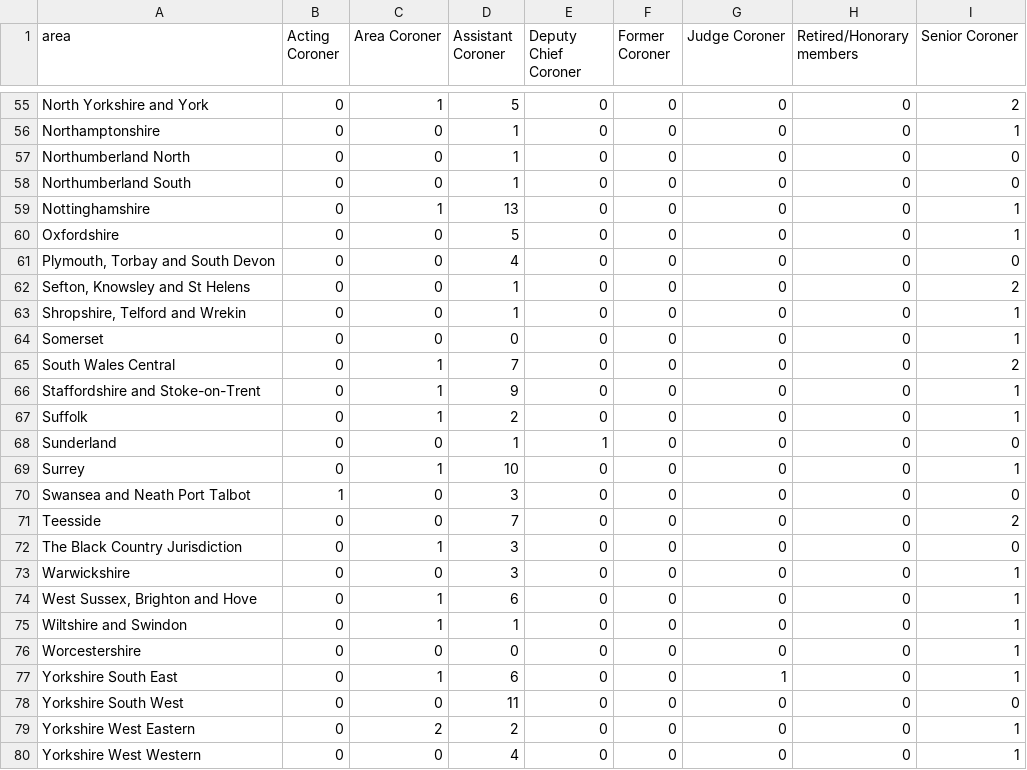
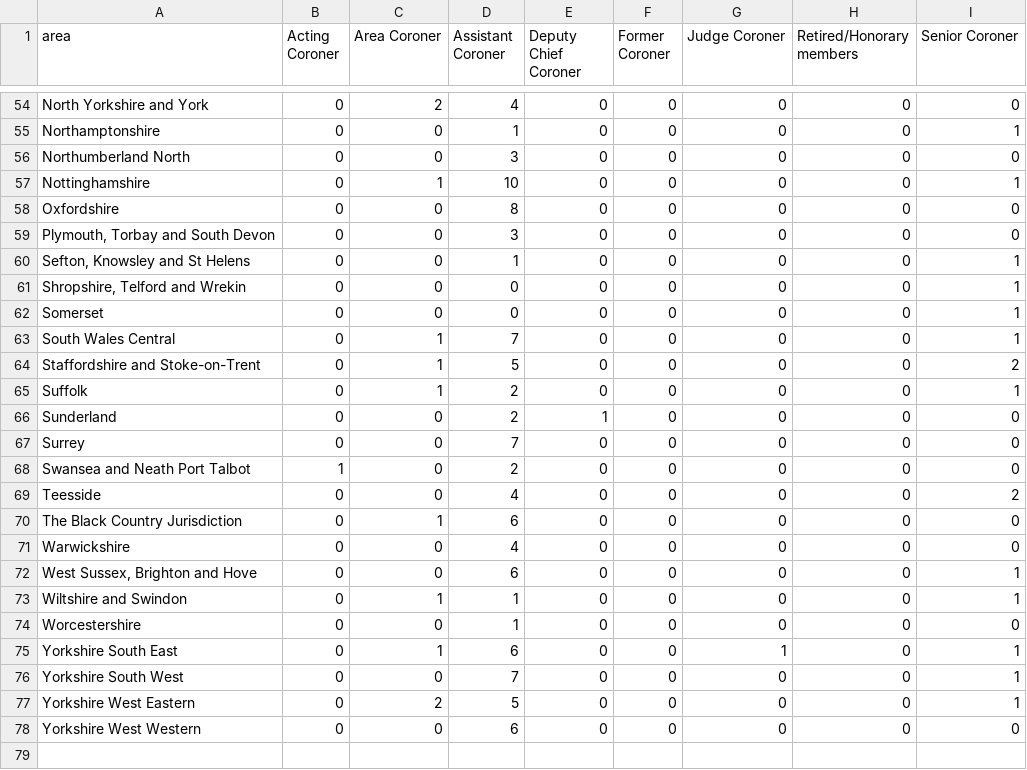
Before and after one commit to maxafanasiev/test_actions, a CSV file: src/analyse/counts/data/name/area-counts.csv, drawn as a sheet; only a part is shown, gaps mark what is left out; removed rows and columns are numbered as before the commit, all else as after; the diff covers the shown part only; the diff names each change by its address in the sheet, - before the commit and + after, or states it on an @@ line.

```diff
--- a/src/analyse/counts/data/name/area-counts.csv
+++ b/src/analyse/counts/data/name/area-counts.csv
-C54 (Area Coroner): 1
+C54 (Area Coroner): 2
-D54 (Assistant Coroner): 5
+D54 (Assistant Coroner): 4
-I54 (Senior Coroner): 2
+I54 (Senior Coroner): 0
-D56 (Assistant Coroner): 1
+D56 (Assistant Coroner): 3
-row 58: Northumberland South | 0 | 0 | 1 | 0 | 0 | 0 | 0 | 0
-D57 (Assistant Coroner): 13
+D57 (Assistant Coroner): 10
-D58 (Assistant Coroner): 5
+D58 (Assistant Coroner): 8
-I58 (Senior Coroner): 1
+I58 (Senior Coroner): 0
-D59 (Assistant Coroner): 4
+D59 (Assistant Coroner): 3
-I60 (Senior Coroner): 2
+I60 (Senior Coroner): 1
-D61 (Assistant Coroner): 1
+D61 (Assistant Coroner): 0
-I63 (Senior Coroner): 2
+I63 (Senior Coroner): 1
-D64 (Assistant Coroner): 9
+D64 (Assistant Coroner): 5
-I64 (Senior Coroner): 1
+I64 (Senior Coroner): 2
-D66 (Assistant Coroner): 1
+D66 (Assistant Coroner): 2
-C67 (Area Coroner): 1
+C67 (Area Coroner): 0
-D67 (Assistant Coroner): 10
+D67 (Assistant Coroner): 7
-I67 (Senior Coroner): 1
+I67 (Senior Coroner): 0
-D68 (Assistant Coroner): 3
+D68 (Assistant Coroner): 2
-D69 (Assistant Coroner): 7
+D69 (Assistant Coroner): 4
-D70 (Assistant Coroner): 3
+D70 (Assistant Coroner): 6
-D71 (Assistant Coroner): 3
+D71 (Assistant Coroner): 4
-I71 (Senior Coroner): 1
+I71 (Senior Coroner): 0
-C72 (Area Coroner): 1
+C72 (Area Coroner): 0
-D74 (Assistant Coroner): 0
+D74 (Assistant Coroner): 1
-I74 (Senior Coroner): 1
+I74 (Senior Coroner): 0
-D76 (Assistant Coroner): 11
+D76 (Assistant Coroner): 7
-I76 (Senior Coroner): 0
+I76 (Senior Coroner): 1
-D77 (Assistant Coroner): 2
+D77 (Assistant Coroner): 5
-D78 (Assistant Coroner): 4
+D78 (Assistant Coroner): 6
-I78 (Senior Coroner): 1
+I78 (Senior Coroner): 0
```
Also changed, not shown: 1 removed row and 64 edited cells elsewhere in this file, src/analyse/counts/data/name/name-years.csv, src/analyse/counts/data/sent/rcpt-statuses.csv, 27 other files.
